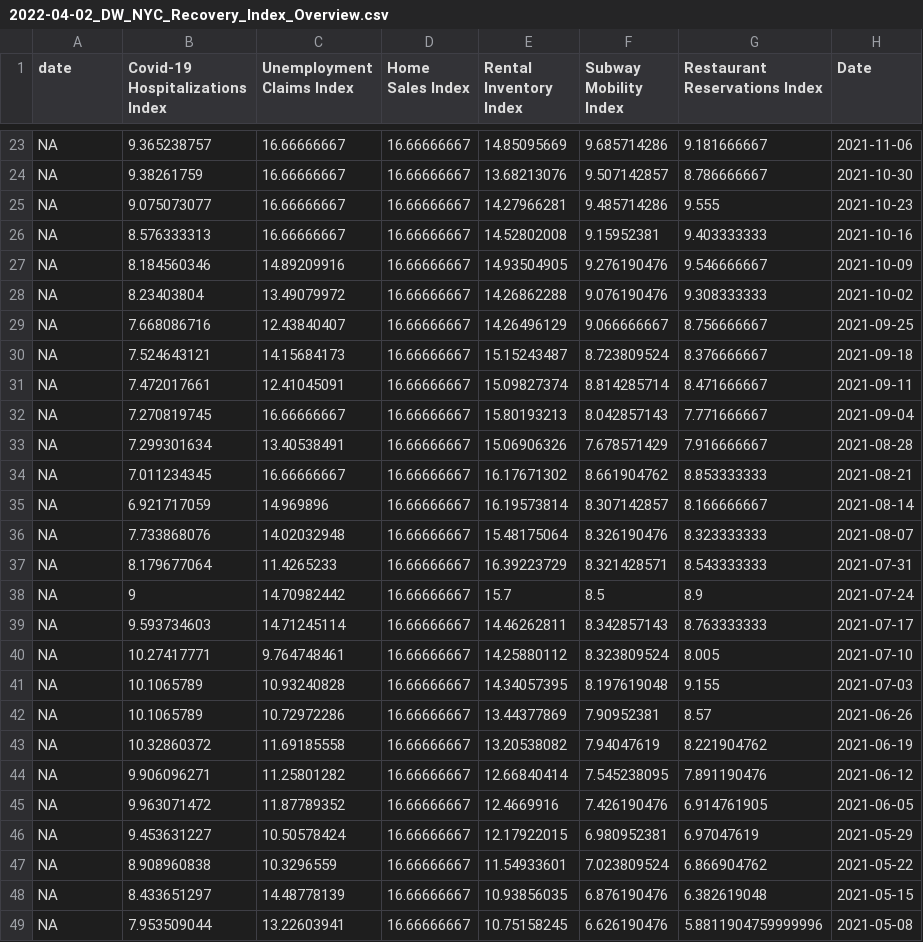
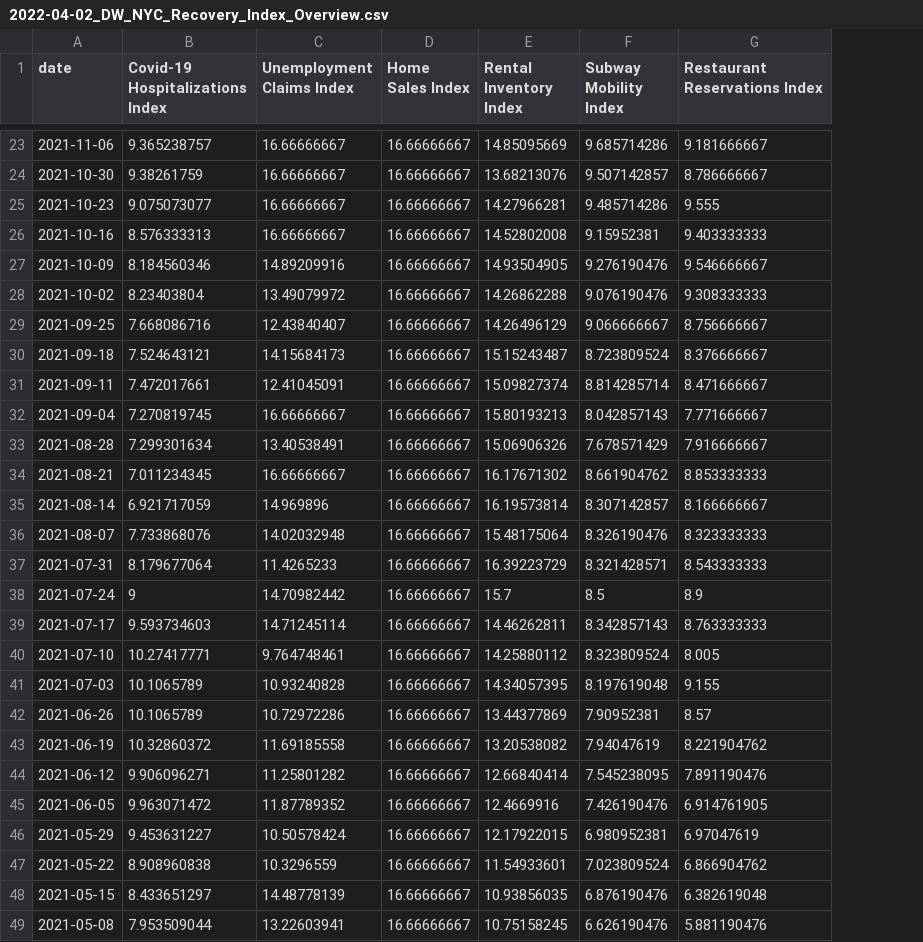
Before and after one commit to Dotdash-Data-Journalism/2020_2022_INV_ny1_covid_recovery_index, a CSV file: visualizations/2022-04-02_DW_NYC_Recovery_Index_Overview.csv, drawn as a sheet; only a part is shown, gaps mark what is left out; the diff covers the shown part only; the diff names each change by its address in the sheet, - before the commit and + after, or states it on an @@ line.

```diff
--- a/visualizations/2022-04-02_DW_NYC_Recovery_Index_Overview.csv
+++ b/visualizations/2022-04-02_DW_NYC_Recovery_Index_Overview.csv
-column H (Date), rows 23-49: 2021-11-06 | 2021-10-30 | 2021-10-23 | 2021-10-16 | 2021-10-09 | 2021-10-02 | 2021-09-25 | 2021-09-18 | 2021-09-11 | 2021-09-04 | 2021-08-28 | 2021-08-21 | 2021-08-14 | 2021-08-07 | 2021-07-31 | 2021-07-24 | 2021-07-17 | 2021-07-10 | 2021-07-03 | 2021-06-26 | 2021-06-19 | 2021-06-12 | 2021-06-05 | 2021-05-29 | 2021-05-22 | 2021-05-15 | 2021-05-08
-A23 (date): NA
+A23 (date): 2021-11-06
-A24 (date): NA
+A24 (date): 2021-10-30
-A25 (date): NA
+A25 (date): 2021-10-23
-A26 (date): NA
+A26 (date): 2021-10-16
-A27 (date): NA
+A27 (date): 2021-10-09
-A28 (date): NA
+A28 (date): 2021-10-02
-A29 (date): NA
+A29 (date): 2021-09-25
-A30 (date): NA
+A30 (date): 2021-09-18
-A31 (date): NA
+A31 (date): 2021-09-11
-A32 (date): NA
+A32 (date): 2021-09-04
-A33 (date): NA
+A33 (date): 2021-08-28
-A34 (date): NA
+A34 (date): 2021-08-21
-A35 (date): NA
+A35 (date): 2021-08-14
-A36 (date): NA
+A36 (date): 2021-08-07
-A37 (date): NA
+A37 (date): 2021-07-31
-A38 (date): NA
+A38 (date): 2021-07-24
-A39 (date): NA
+A39 (date): 2021-07-17
-A40 (date): NA
+A40 (date): 2021-07-10
-A41 (date): NA
+A41 (date): 2021-07-03
-A42 (date): NA
+A42 (date): 2021-06-26
-A43 (date): NA
+A43 (date): 2021-06-19
-A44 (date): NA
+A44 (date): 2021-06-12
-A45 (date): NA
+A45 (date): 2021-06-05
-A46 (date): NA
+A46 (date): 2021-05-29
-A47 (date): NA
+A47 (date): 2021-05-22
-A48 (date): NA
+A48 (date): 2021-05-15
-A49 (date): NA
+A49 (date): 2021-05-08
-G49 (Restaurant Reservations Index): 5.8811904759999996
+G49 (Restaurant Reservations Index): 5.881190476
```
Also changed, not shown: 102 edited cells elsewhere in this file, 1 other file.
